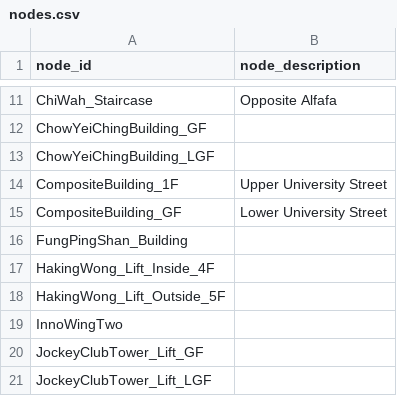
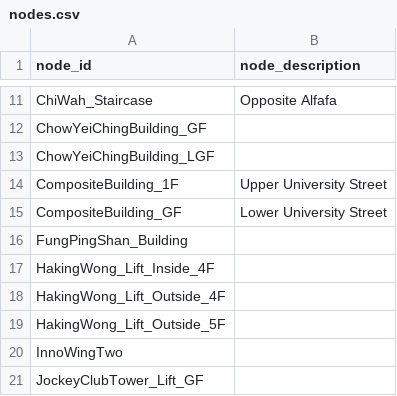
Before and after one commit to ShingZhanho/COMP1110-Project-26Spring, a CSV file: campus_nav/data/nodes.csv, drawn as a sheet; only a part is shown, gaps mark what is left out; the shorter side is filled out with more unchanged rows.

```diff
--- a/campus_nav/data/nodes.csv
+++ b/campus_nav/data/nodes.csv
@@ -17,2 +17,3 @@ FungPingShan_Building,
 HakingWong_Lift_Inside_4F,
+HakingWong_Lift_Outside_4F,
 HakingWong_Lift_Outside_5F,
```
Also changed, not shown: campus_nav/data/edges.csv.
